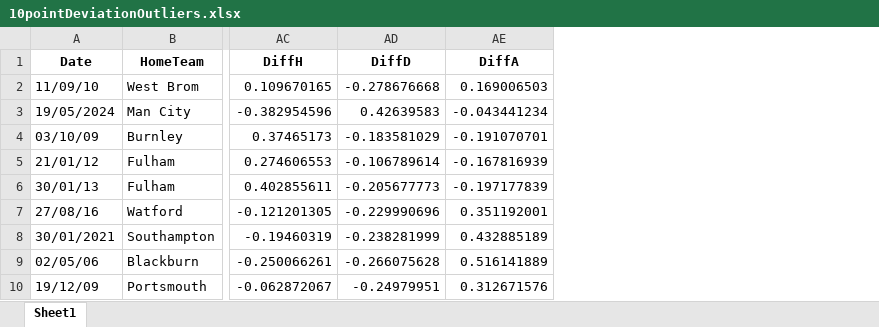
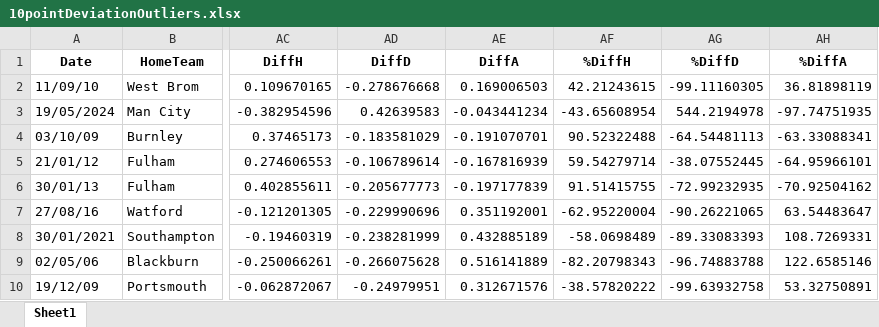
Before and after one commit to andr761e/Bachelor-projekt, an Excel workbook: Fase3_ValueBettingAnalysis/SoftmaxRegressionOutliers/PercentageDeviation/10pointDeviationOutliers.xlsx, sheet Sheet1, drawn as a sheet; only a part is shown, gaps mark what is left out; values as stored, in another font and other column widths than the file's, no borders; the diff names each change by its address in the sheet, - before the commit and + after, or states it on an @@ line.

Commit message:
Har tilføjet %Diff til alle resultater

```diff
--- a/Fase3_ValueBettingAnalysis/SoftmaxRegressionOutliers/PercentageDeviation/10pointDeviationOutliers.xlsx (sheet Sheet1)
+++ b/Fase3_ValueBettingAnalysis/SoftmaxRegressionOutliers/PercentageDeviation/10pointDeviationOutliers.xlsx (sheet Sheet1)
+column AF (%DiffH), rows 2-10: 42.21243615 | -43.65608954 | 90.52322488 | 59.54279714 | 91.51415755 | -62.95220004 | -58.0698489 | -82.20798343 | -38.57820222
+column AG (%DiffD), rows 2-10: -99.11160305 | 544.2194978 | -64.54481113 | -38.07552445 | -72.99232935 | -90.26221065 | -89.33083393 | -96.74883788 | -99.63932758
+column AH (%DiffA), rows 2-10: 36.81898119 | -97.74751935 | -63.33088341 | -64.95966101 | -70.92504162 | 63.54483647 | 108.7269331 | 122.6585146 | 53.32750891
```
Also changed, not shown: Fase3_ValueBettingAnalysis/KNNOutliers/PercentageDeviation/10pointDeviationOutliers.xlsx, Fase3_ValueBettingAnalysis/KNNOutliers/PercentageDeviation/20pointDeviationOutliers.xlsx, 52 other files.
